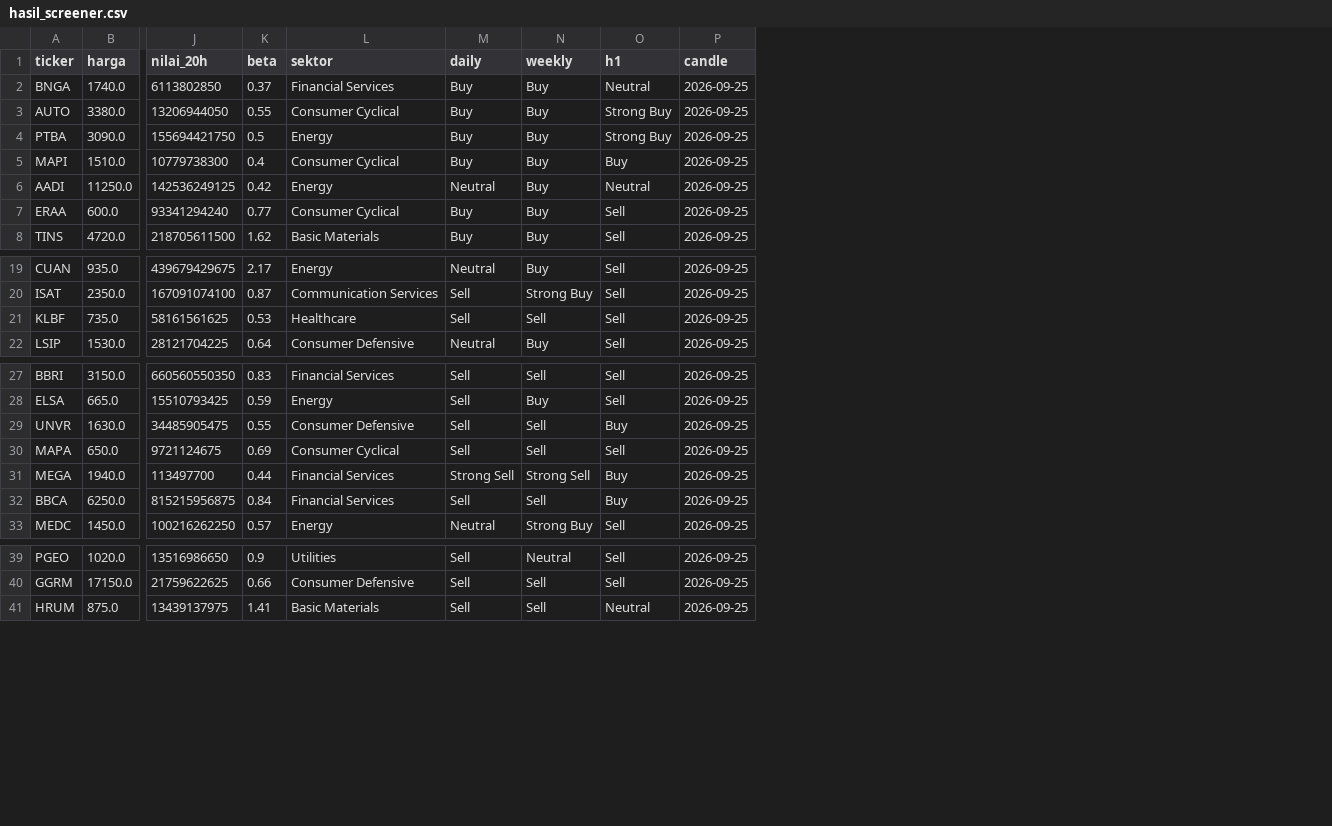
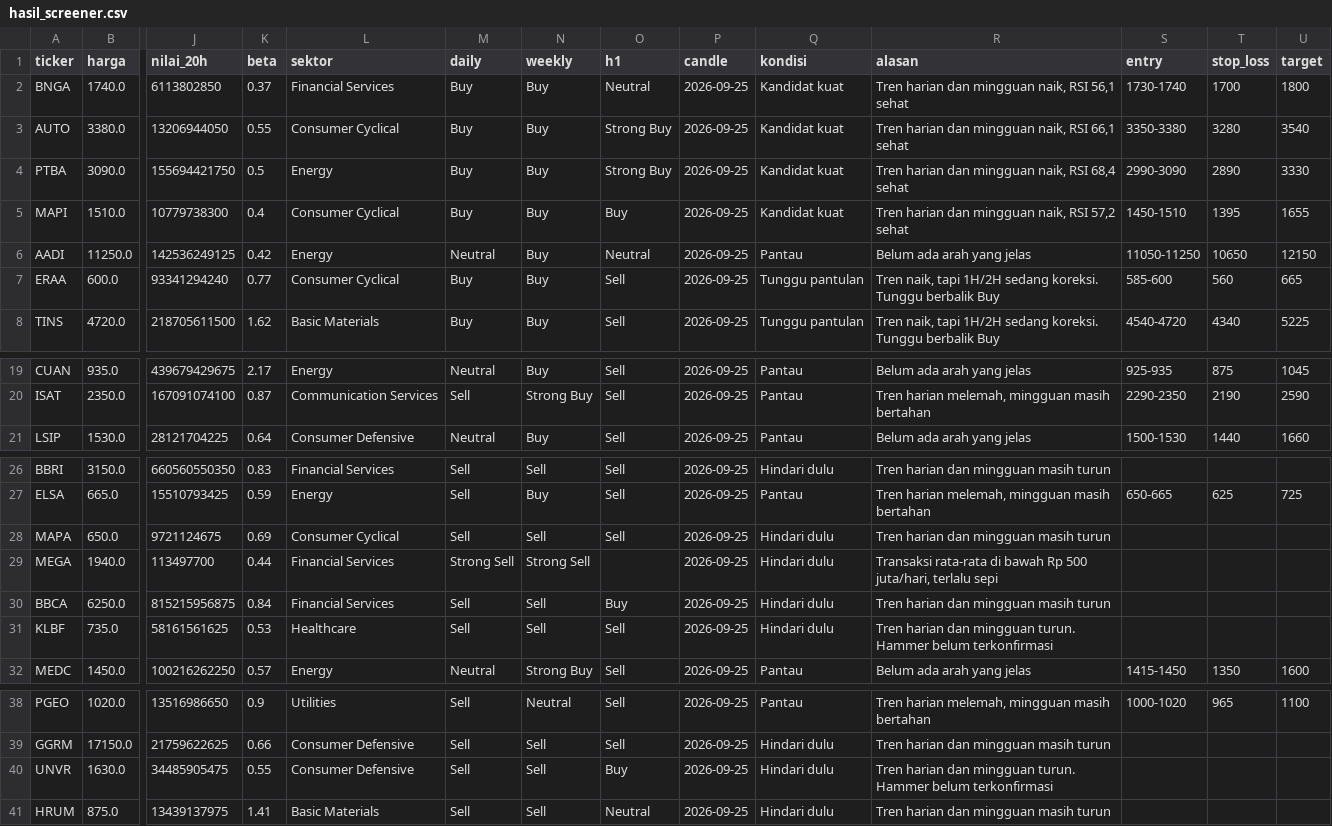
Before and after one commit to YusufCahyoNusantoro/idx-screener, a CSV file: docs/hasil_screener.csv, drawn as a sheet; only a part is shown, gaps mark what is left out; removed rows and columns are numbered as before the commit, all else as after; rows hold the shown columns only; the diff names each change by its address in the sheet, - before the commit and + after, or states it on an @@ line.

```diff
--- a/docs/hasil_screener.csv
+++ b/docs/hasil_screener.csv
+column Q (kondisi), rows 2-8: Kandidat kuat | Kandidat kuat | Kandidat kuat | Kandidat kuat | Pantau | Tunggu pantulan | Tunggu pantulan; rows 19-21: all Pantau; rows 26-30: Hindari dulu | Pantau | Hindari dulu | Hindari dulu | Hindari dulu; row 32: Pantau; rows 38-39: Pantau | Hindari dulu; row 41: Hindari dulu
+column R (alasan), rows 2-8: Tren harian dan mingguan naik, RSI 56,1 sehat | Tren harian dan mingguan naik, RSI 66,1 sehat | Tren harian dan mingguan naik, RSI 68,4 sehat | Tren harian dan mingguan naik, RSI 57,2 sehat | Belum ada arah yang jelas | Tren naik, tapi 1H/2H sedang koreksi. Tunggu berbalik Buy | Tren naik, tapi 1H/2H sedang koreksi. Tunggu berbalik Buy; rows 19-21: Belum ada arah yang jelas | Tren harian melemah, mingguan masih bertahan | Belum ada arah yang jelas; rows 26-30: Tren harian dan mingguan masih turun | Tren harian melemah, mingguan masih bertahan | Tren harian dan mingguan masih turun | Transaksi rata-rata di bawah Rp 500 juta/hari, terlalu sepi | Tren harian dan mingguan masih turun; row 32: Belum ada arah yang jelas; rows 38-39: Tren harian melemah, mingguan masih bertahan | Tren harian dan mingguan masih turun; row 41: Tren harian dan mingguan masih turun
+column S (entry), rows 2-8: 1730-1740 | 3350-3380 | 2990-3090 | 1450-1510 | 11050-11250 | 585-600 | 4540-4720; rows 19-21: 925-935 | 2290-2350 | 1500-1530; row 27: 650-665; row 32: 1415-1450; row 38: 1000-1020
+column T (stop_loss), rows 2-8: 1700 | 3280 | 2890 | 1395 | 10650 | 560 | 4340; rows 19-21: 875 | 2190 | 1440; row 27: 625; row 32: 1350; row 38: 965
+column U (target), rows 2-8: 1800 | 3540 | 3330 | 1655 | 12150 | 665 | 5225; rows 19-21: 1045 | 2590 | 1660; row 27: 725; row 32: 1600; row 38: 1100
-row 21: KLBF | 735.0 | 58161561625 | 0.53 | Healthcare | Sell | Sell | Sell | 2026-09-25
-row 29: UNVR | 1630.0 | 34485905475 | 0.55 | Consumer Defensive | Sell | Sell | Buy | 2026-09-25
-O29 (h1): Buy
+O29 (h1): (empty)
+row 31: KLBF | 735.0 | 58161561625 | 0.53 | Healthcare | Sell | Sell | Sell | 2026-09-25 | Hindari dulu | Tren harian dan mingguan turun. Hammer belum terkonfirmasi
+row 40: UNVR | 1630.0 | 34485905475 | 0.55 | Consumer Defensive | Sell | Sell | Buy | 2026-09-25 | Hindari dulu | Tren harian dan mingguan turun. Hammer belum terkonfirmasi
```
Also changed, not shown: 2 other files.
